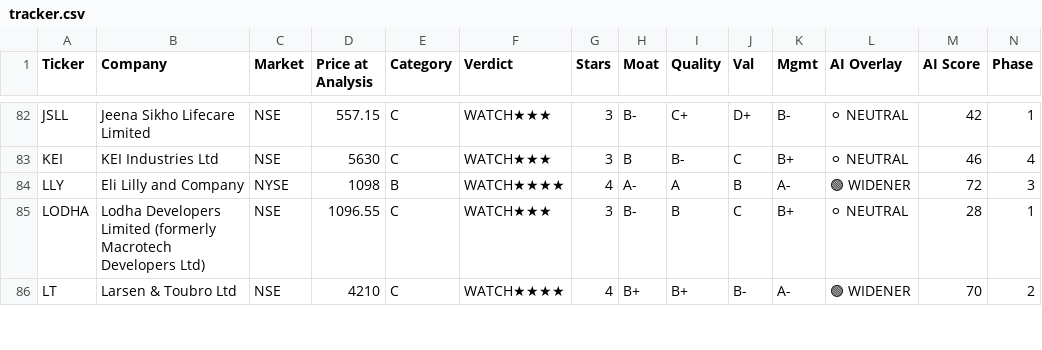
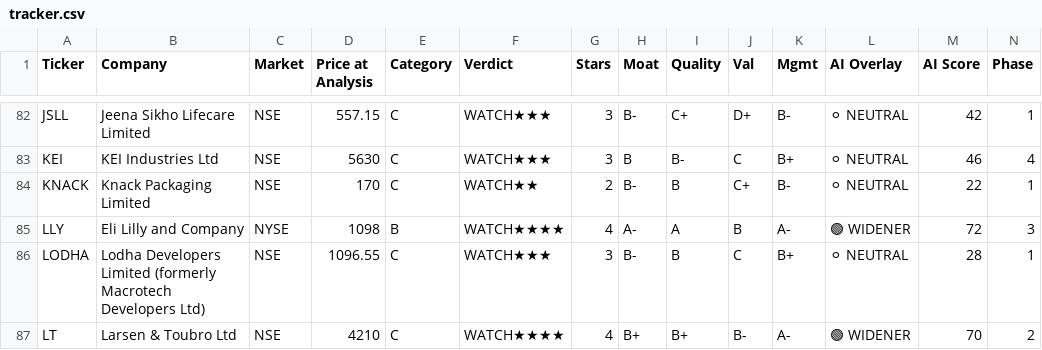
Before and after one commit to dayanandmewara/Argus_reports, a CSV file: data/tracker.csv, drawn as a sheet; only a part is shown, gaps mark what is left out; rows hold the shown columns only; the diff names each change by its address in the sheet, - before the commit and + after, or states it on an @@ line.

```diff
--- a/data/tracker.csv
+++ b/data/tracker.csv
+row 84: KNACK | Knack Packaging Limited | NSE | 170 | C | WATCH★★ | 2 | B- | B | C+ | B- | ⚪ NEUTRAL | 22 | 1
```
